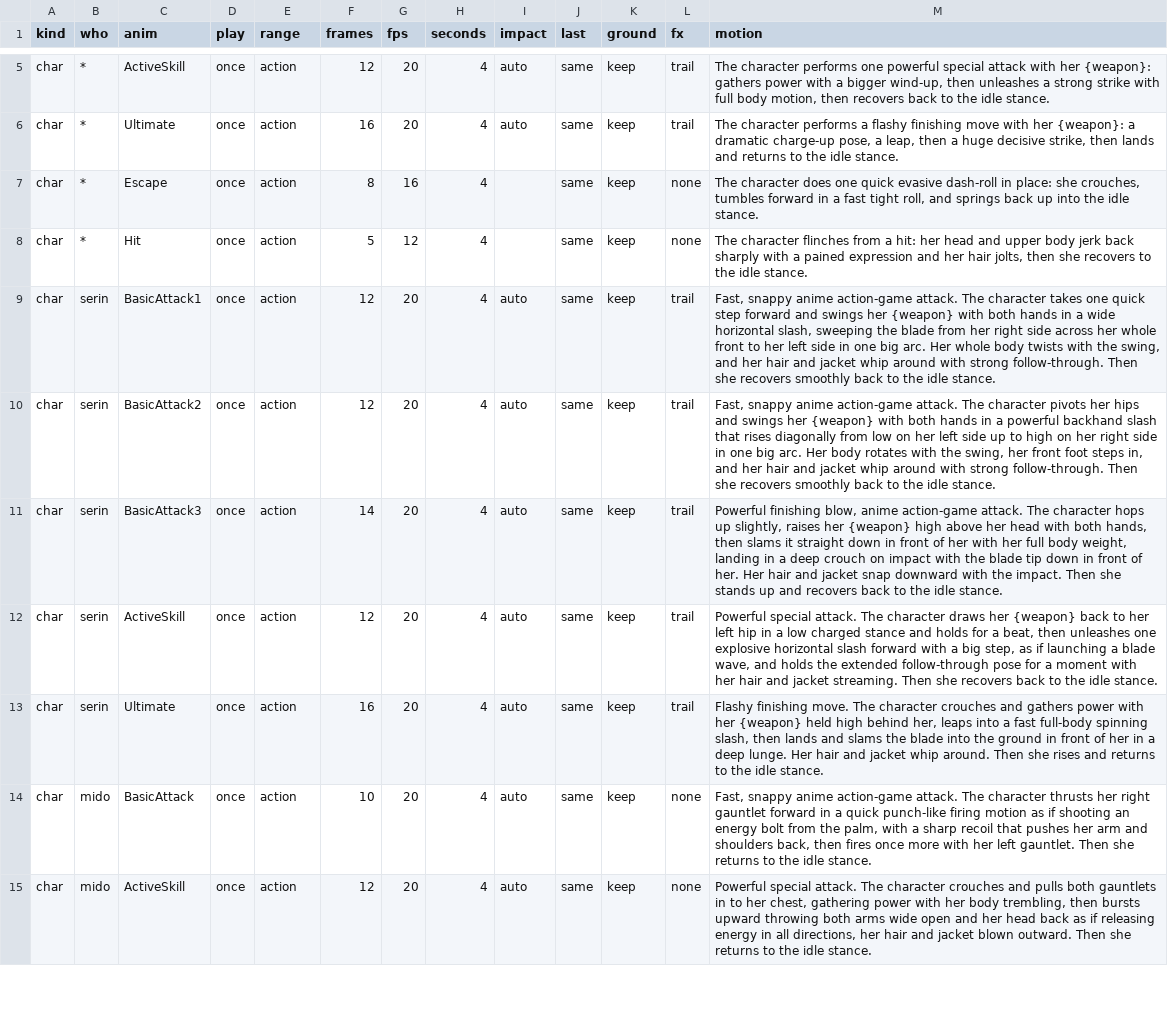
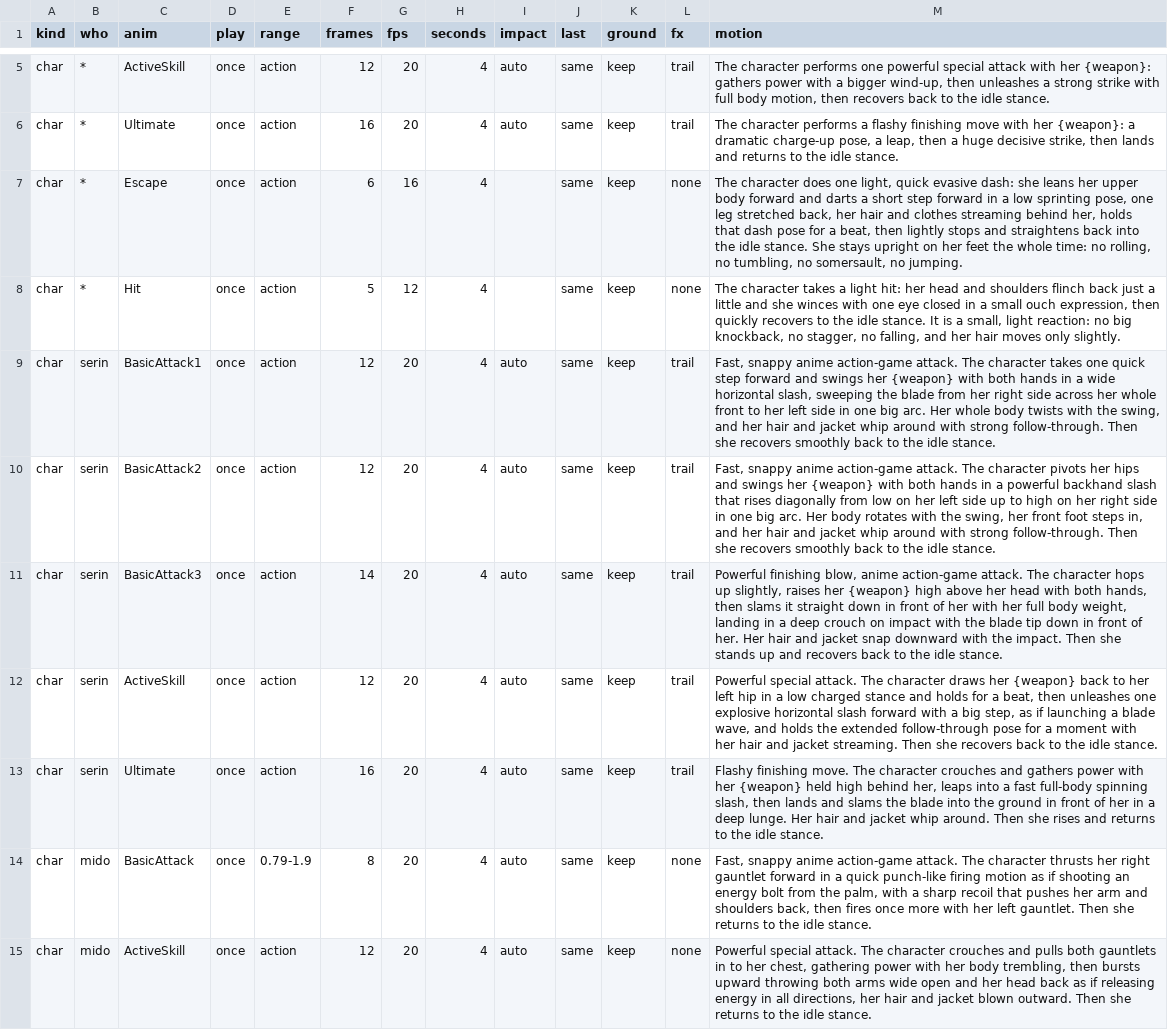
Before and after one commit to zerocoke8/tarcov, a CSV file: data/art/clips.csv, drawn as a sheet; only a part is shown, gaps mark what is left out.

```diff
--- a/data/art/clips.csv
+++ b/data/art/clips.csv
@@ -6,4 +6,4 @@ char,*,ActiveSkill,once,action,12,20,4,auto,same,keep,trail,"The character perfo
 char,*,Ultimate,once,action,16,20,4,auto,same,keep,trail,"The character performs a flashy finishing move with her {weapon}: a dramatic charge-up pose, a leap, then a huge decisive strike, then lands and returns to the idle stance."
-char,*,Escape,once,action,8,16,4,,same,keep,none,"The character does one quick evasive dash-roll in place: she crouches, tumbles forward in a fast tight roll, and springs back up into the idle stance."
-char,*,Hit,once,action,5,12,4,,same,keep,none,"The character flinches from a hit: her head and upper body jerk back sharply with a pained expression and her hair jolts, then she recovers to the idle stance."
+char,*,Escape,once,action,6,16,4,,same,keep,none,"The character does one light, quick evasive dash: she leans her upper body forward and darts a short step forward in a low sprinting pose, one leg stretched back, her hair and clothes streaming behind her, holds that dash pose for a beat, then lightly stops and straightens back into the idle stance. She stays upright on her feet the whole time: no rolling, no tumbling, no somersault, no jumping."
+char,*,Hit,once,action,5,12,4,,same,keep,none,"The character takes a light hit: her head and shoulders flinch back just a little and she winces with one eye closed in a small ouch expression, then quickly recovers to the idle stance. It is a small, light reaction: no big knockback, no stagger, no falling, and her hair moves only slightly."
 char,serin,BasicAttack1,once,action,12,20,4,auto,same,keep,trail,"Fast, snappy anime action-game attack. The character takes one quick step forward and swings her {weapon} with both hands in a wide horizontal slash, sweeping the blade from her right side across her whole front to her left side in one big arc. Her whole body twists with the swing, and her hair and jacket whip around with strong follow-through. Then she recovers smoothly back to the idle stance."
@@ -13,3 +13,3 @@ char,serin,ActiveSkill,once,action,12,20,4,auto,same,keep,trail,"Powerful specia
 char,serin,Ultimate,once,action,16,20,4,auto,same,keep,trail,"Flashy finishing move. The character crouches and gathers power with her {weapon} held high behind her, leaps into a fast full-body spinning slash, then lands and slams the blade into the ground in front of her in a deep lunge. Her hair and jacket whip around. Then she rises and returns to the idle stance."
-char,mido,BasicAttack,once,action,10,20,4,auto,same,keep,none,"Fast, snappy anime action-game attack. The character thrusts her right gauntlet forward in a quick punch-like firing motion as if shooting an energy bolt from the palm, with a sharp recoil that pushes her arm and shoulders back, then fires once more with her left gauntlet. Then she returns to the idle stance."
+char,mido,BasicAttack,once,0.79-1.9,8,20,4,auto,same,keep,none,"Fast, snappy anime action-game attack. The character thrusts her right gauntlet forward in a quick punch-like firing motion as if shooting an energy bolt from the palm, with a sharp recoil that pushes her arm and shoulders back, then fires once more with her left gauntlet. Then she returns to the idle stance."
 char,mido,ActiveSkill,once,action,12,20,4,auto,same,keep,none,"Powerful special attack. The character crouches and pulls both gauntlets in to her chest, gathering power with her body trembling, then bursts upward throwing both arms wide open and her head back as if releasing energy in all directions, her hair and jacket blown outward. Then she returns to the idle stance."
```
Also changed, not shown: 16 other files.
